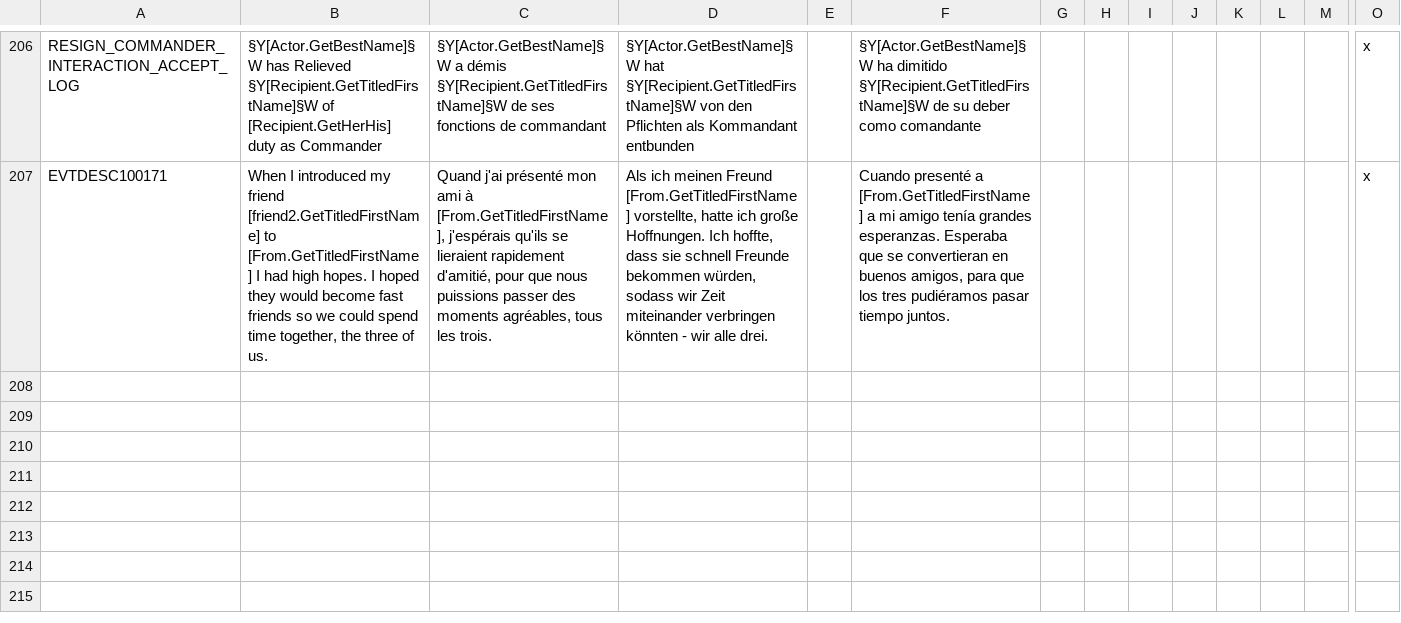
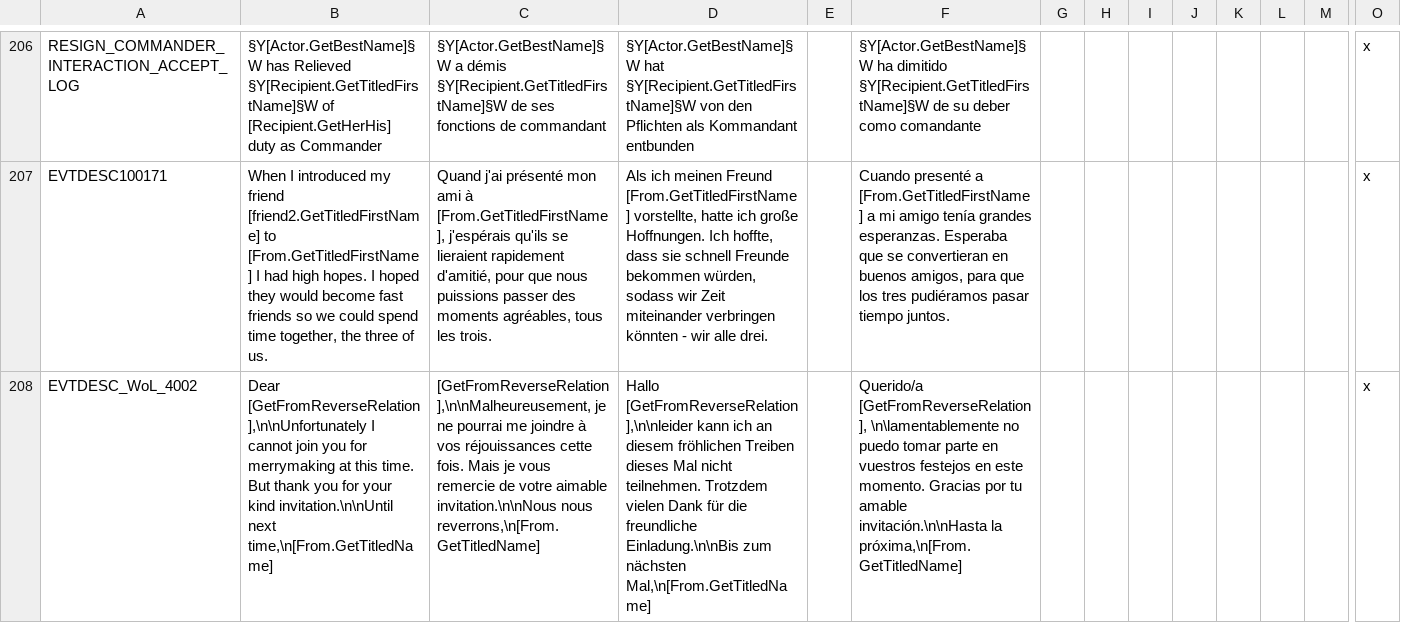
Before and after one commit to Numahr/lux-invicta-repository, a CSV file: localisation/00_misc_localisation_error_fixes.csv, drawn as a sheet; only a part is shown, gaps mark what is left out; rows hold the shown columns only; the diff names each change by its address in the sheet, - before the commit and + after, or states it on an @@ line.

```diff
--- a/localisation/00_misc_localisation_error_fixes.csv
+++ b/localisation/00_misc_localisation_error_fixes.csv
+row 208: EVTDESC_WoL_4002 | Dear [GetFromReverseRelation],\n\nUnfortunately I cannot join you for merrymaking at this time. But thank you for your kind invitation.\n\nUntil next time,\n[From.GetTitledName] | [GetFromReverseRelation],\n\nMalheureusement, je ne pourrai me joindre à vos réjouissances cette fois. Mais je vous remercie de votre aimable invitation.\n\nNous nous reverrons,\n[From.GetTitledName] | Hallo [GetFromReverseRelation],\n\nleider kann ich an diesem fröhlichen Treiben dieses Mal nicht teilnehmen. Trotzdem vielen Dank für die freundliche Einladung.\n\nBis zum nächsten Mal,\n[From.GetTitledName] |  | Querido/a [GetFromReverseRelation], \n\lamentablemente no puedo tomar parte en vuestros festejos en este momento. Gracias por tu amable invitación.\n\nHasta la próxima,\n[From.GetTitledName] |  |  |  |  |  |  |  | x
```
Also changed, not shown: 6 other files.
